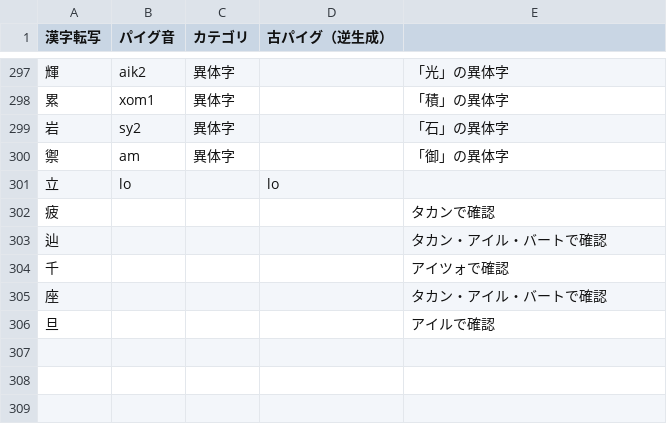
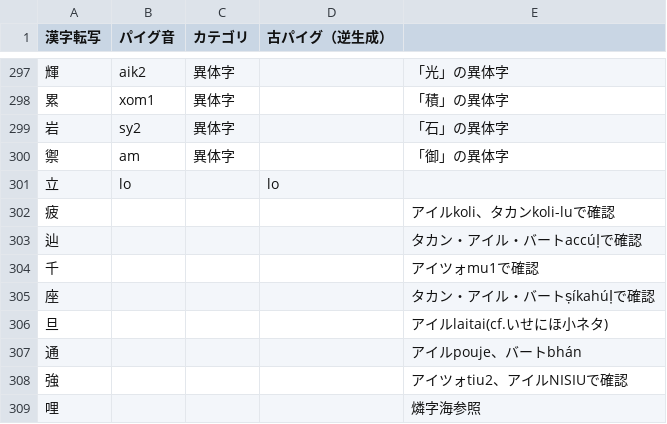
Before and after one commit to jurliyuuri/praige-zerp, a TSV file: パイグ語漢字転写早見表_mirror.tsv, drawn as a sheet; only a part is shown, gaps mark what is left out.

Commit message:
早見表に燐字追加

```diff
--- a/パイグ語漢字転写早見表_mirror.tsv
+++ b/パイグ語漢字転写早見表_mirror.tsv
@@ -301,6 +301,9 @@
 立	lo		lo	
-疲				タカンで確認
-辿				タカン・アイル・バートで確認
-千				アイツォで確認
-座				タカン・アイル・バートで確認
-旦				アイルで確認
+疲				アイルkoli、タカンkoli-luで確認
+辿				タカン・アイル・バートaccúḷで確認
+千				アイツォmu1で確認
+座				タカン・アイル・バートṣíkahúḷで確認
+旦				アイルlaitai(cf.いせにほ小ネタ)
+通				アイルpouje、バートbhán
+強				アイツォtiu2、アイルNISIUで確認
+哩				燐字海参照
```
